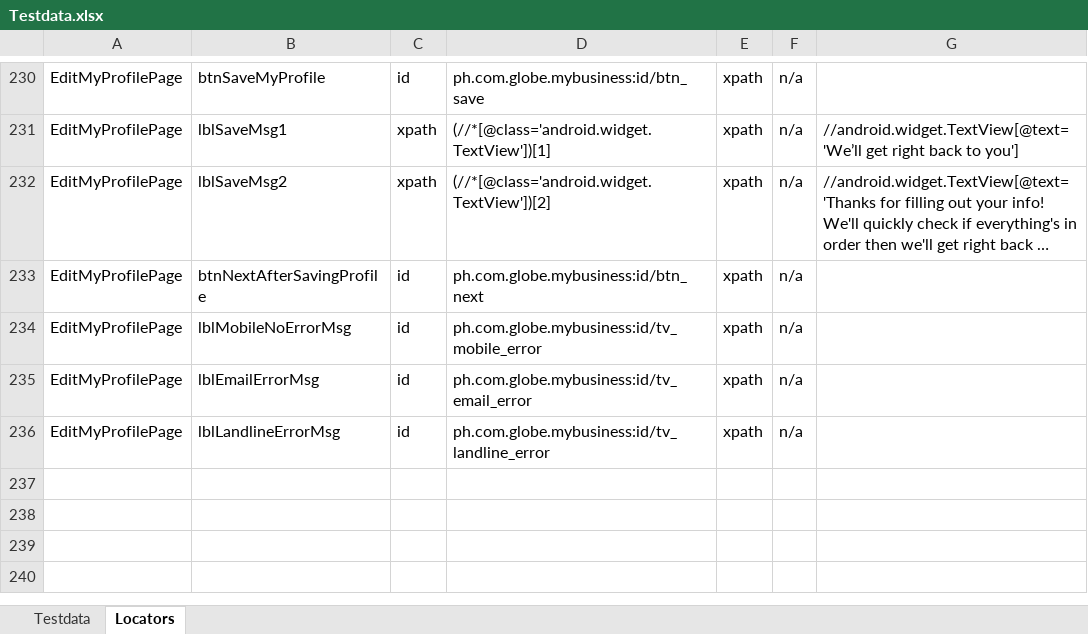
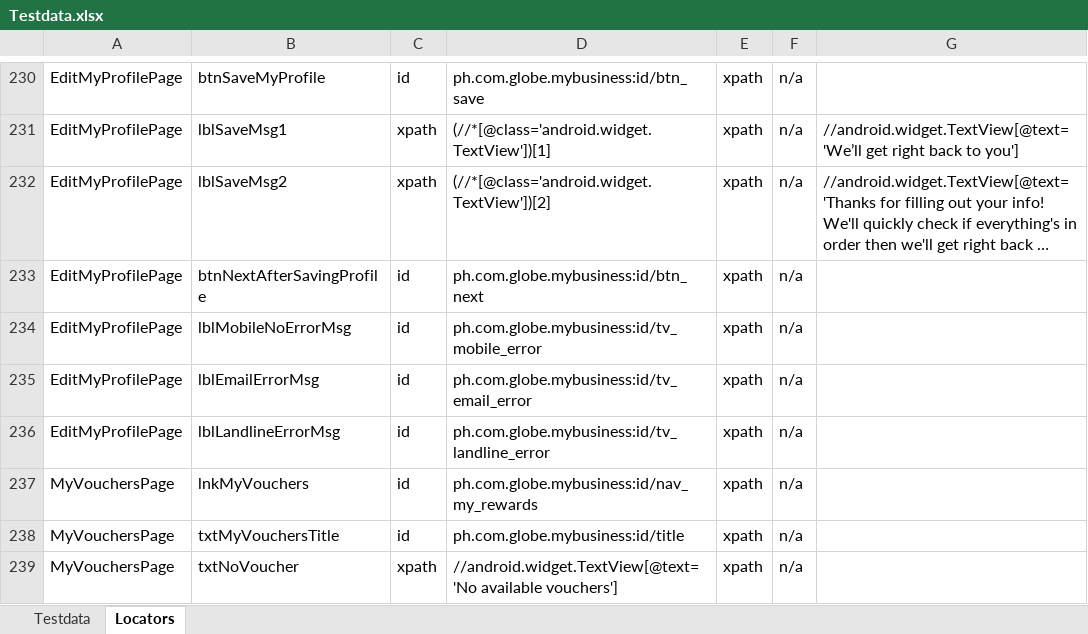
Before and after one commit to jlserra/Gomo, an Excel workbook: src/main/resources/Testdata.xlsx, sheet Locators, drawn as a sheet; only a part is shown, gaps mark what is left out; long unchanged cells end in …; values as stored, in another font and other column widths than the file's, no borders; charts and pictures not drawn; the diff names each change by its address in the sheet, - before the commit and + after, or states it on an @@ line.

Commit message:
Verify My Voucher page

```diff
--- a/src/main/resources/Testdata.xlsx (sheet Locators)
+++ b/src/main/resources/Testdata.xlsx (sheet Locators)
+row 237: MyVouchersPage | lnkMyVouchers | id | ph.com.globe.mybusiness:id/nav_my_rewards | xpath | n/a
+row 238: MyVouchersPage | txtMyVouchersTitle | id | ph.com.globe.mybusiness:id/title | xpath | n/a
+row 239: MyVouchersPage | txtNoVoucher | xpath | //android.widget.TextView[@text='No available vouchers'] | xpath | n/a
```
Also changed, not shown: sheet Testdata, 2 other files.
